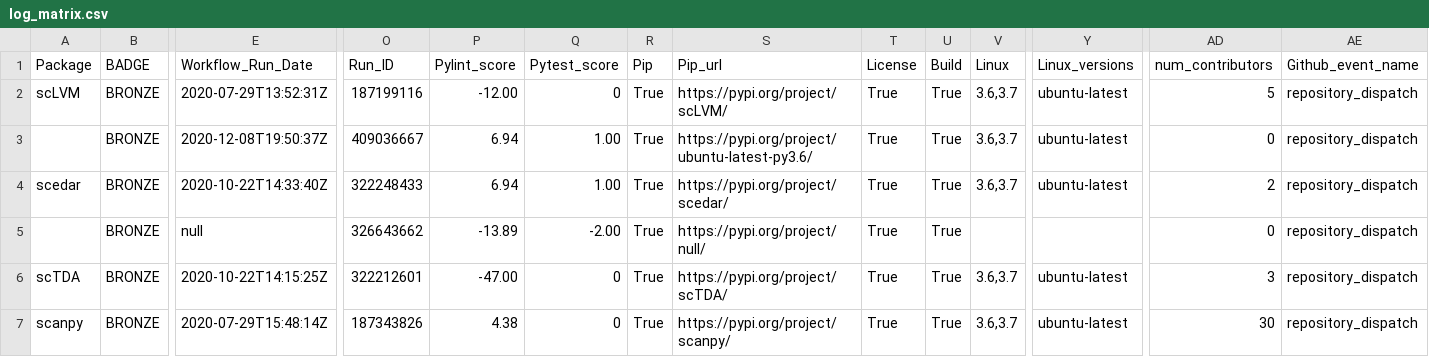
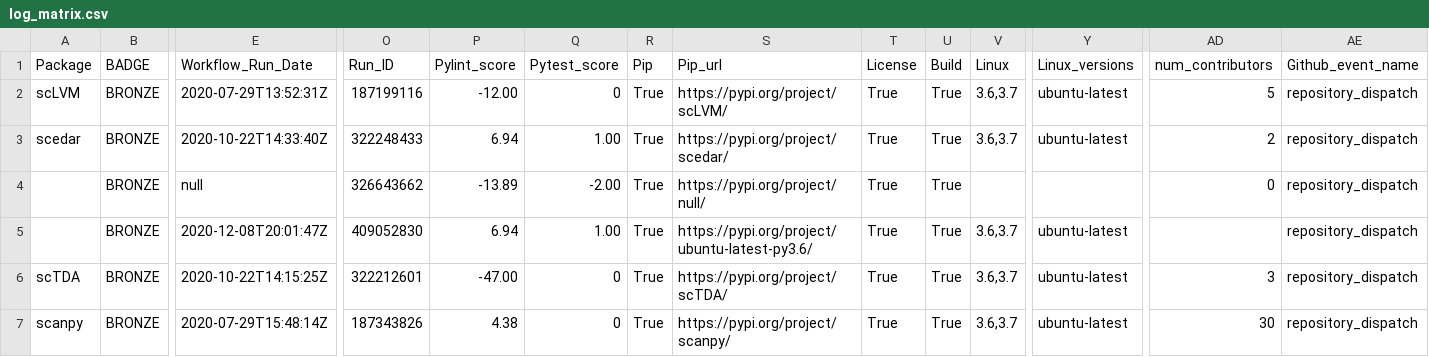
Before and after one commit to benstear/biopypir_logs, a CSV file: log_matrix.csv, drawn as a sheet; only a part is shown, gaps mark what is left out; removed rows and columns are numbered as before the commit, all else as after; rows hold the shown columns only; the diff names each change by its address in the sheet, - before the commit and + after, or states it on an @@ line.

```diff
--- a/log_matrix.csv
+++ b/log_matrix.csv
-row 3:  | BRONZE | 2020-12-08T19:50:37Z | 409036667 | 6.94 | 1.00 | True | https://pypi.org/project/ubuntu-latest-py3.6/ | True | True | 3.6,3.7 | ubuntu-latest | 0 | repository_dispatch
+row 5:  | BRONZE | 2020-12-08T20:01:47Z | 409052830 | 6.94 | 1.00 | True | https://pypi.org/project/ubuntu-latest-py3.6/ | True | True | 3.6,3.7 | ubuntu-latest |  | repository_dispatch
```
Also changed, not shown: 4 other files.
